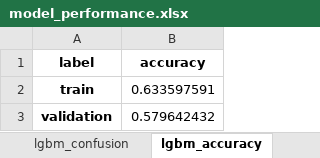
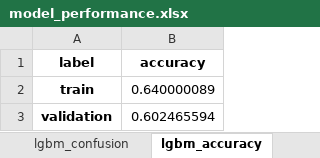
Before and after one commit to aakanksha023/EVAN, an Excel workbook: results/model_performance.xlsx, sheet lgbm_accuracy, drawn as a sheet; values as stored, in another font and other column widths than the file's, no borders; the diff names each change by its address in the sheet, - before the commit and + after, or states it on an @@ line.

```diff
--- a/results/model_performance.xlsx (sheet lgbm_accuracy)
+++ b/results/model_performance.xlsx (sheet lgbm_accuracy)
-B2 (accuracy): 0.633597591
+B2 (accuracy): 0.640000089
-B3 (accuracy): 0.579642432
+B3 (accuracy): 0.602465594
```
Also changed, not shown: sheet lgbm_confusion, sheet lr_confusion, sheet lr_accuracy, 7 other files.
